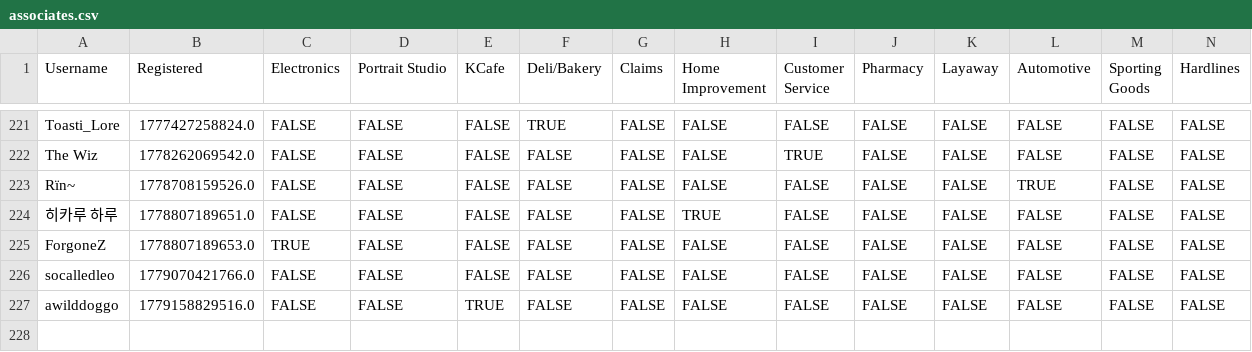
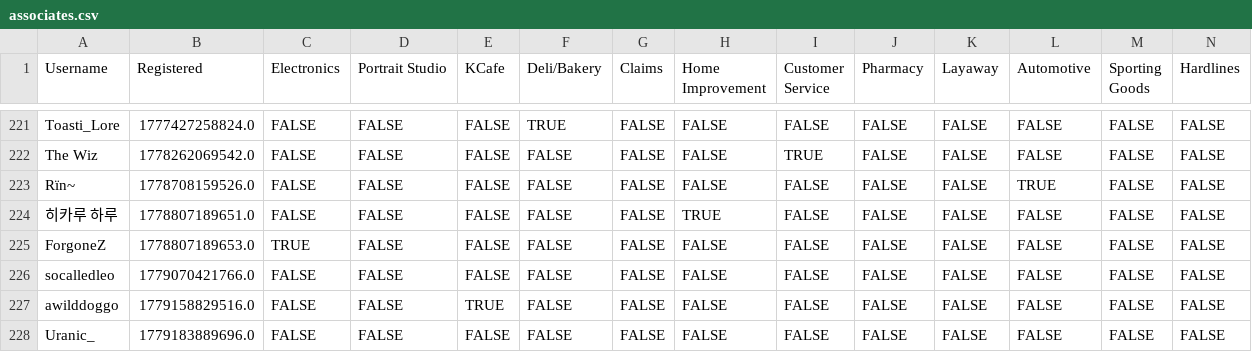
Before and after one commit to VRC-Kmart/aisle-6, a CSV file: clockboy/associates.csv, drawn as a sheet; only a part is shown, gaps mark what is left out; rows hold the shown columns only; the diff names each change by its address in the sheet, - before the commit and + after, or states it on an @@ line.

Commit message:
add urinal- i mean Uranic_

```diff
--- a/clockboy/associates.csv
+++ b/clockboy/associates.csv
+row 228: Uranic_ | 1779183889696.0 | FALSE | FALSE | FALSE | FALSE | FALSE | FALSE | FALSE | FALSE | FALSE | FALSE | FALSE | FALSE
```
Also changed, not shown: 5 other files.
